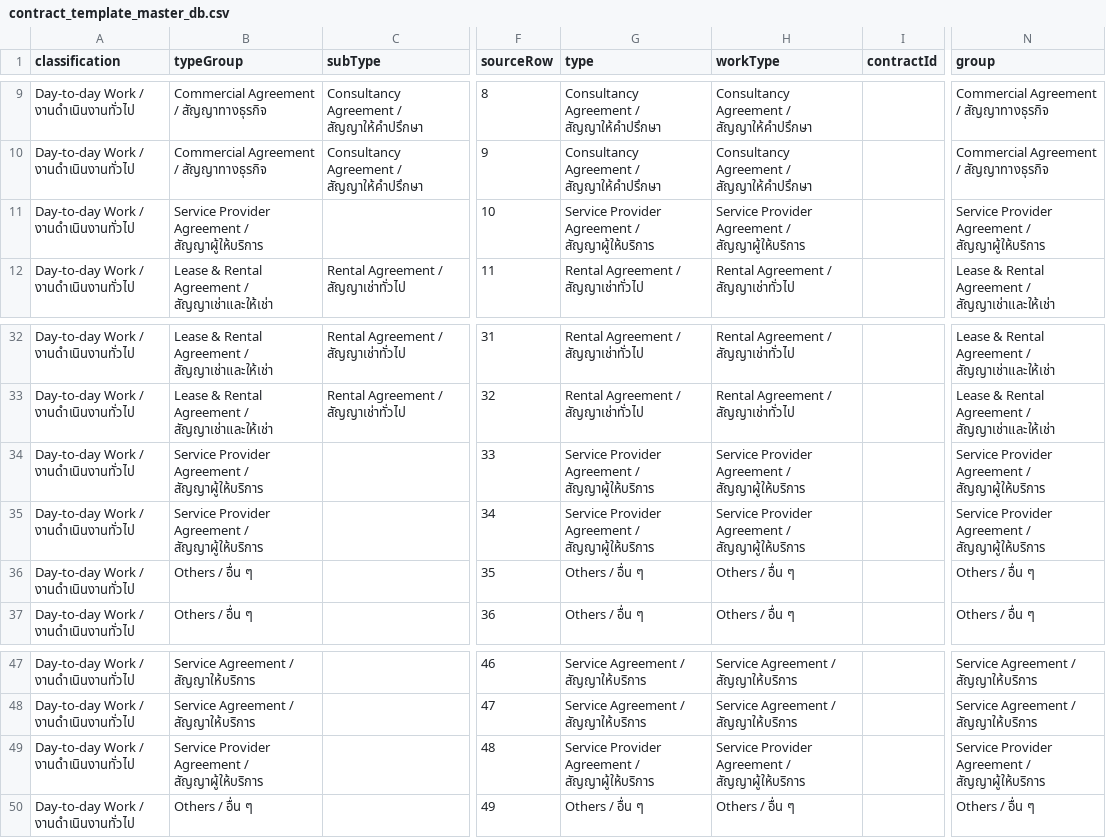
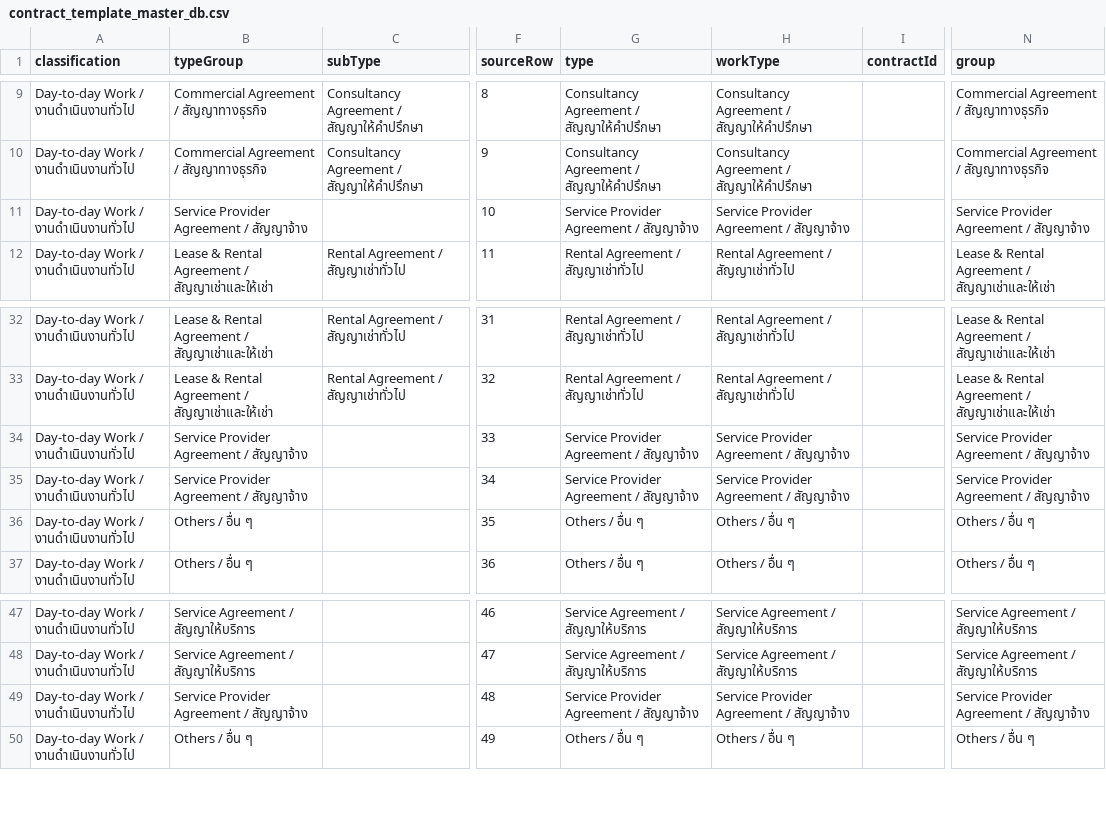
Before and after one commit to Phuphaq1/T23-Tracking-Contract, a CSV file: data/contract_template_master_db.csv, drawn as a sheet; only a part is shown, gaps mark what is left out; the diff names each change by its address in the sheet, - before the commit and + after, or states it on an @@ line.

```diff
--- a/data/contract_template_master_db.csv
+++ b/data/contract_template_master_db.csv
-B11 (typeGroup): Service Provider Agreement / สัญญาผู้ให้บริการ
+B11 (typeGroup): Service Provider Agreement / สัญญาจ้าง
-G11 (type): Service Provider Agreement / สัญญาผู้ให้บริการ
+G11 (type): Service Provider Agreement / สัญญาจ้าง
-H11 (workType): Service Provider Agreement / สัญญาผู้ให้บริการ
+H11 (workType): Service Provider Agreement / สัญญาจ้าง
-N11 (group): Service Provider Agreement / สัญญาผู้ให้บริการ
+N11 (group): Service Provider Agreement / สัญญาจ้าง
-B34:B35 (typeGroup): Service Provider Agreement / สัญญาผู้ให้บริการ
+B34:B35 (typeGroup): Service Provider Agreement / สัญญาจ้าง
-G34:G35 (type): Service Provider Agreement / สัญญาผู้ให้บริการ
+G34:G35 (type): Service Provider Agreement / สัญญาจ้าง
-H34:H35 (workType): Service Provider Agreement / สัญญาผู้ให้บริการ
+H34:H35 (workType): Service Provider Agreement / สัญญาจ้าง
-N34:N35 (group): Service Provider Agreement / สัญญาผู้ให้บริการ
+N34:N35 (group): Service Provider Agreement / สัญญาจ้าง
-B49 (typeGroup): Service Provider Agreement / สัญญาผู้ให้บริการ
+B49 (typeGroup): Service Provider Agreement / สัญญาจ้าง
-G49 (type): Service Provider Agreement / สัญญาผู้ให้บริการ
+G49 (type): Service Provider Agreement / สัญญาจ้าง
-H49 (workType): Service Provider Agreement / สัญญาผู้ให้บริการ
+H49 (workType): Service Provider Agreement / สัญญาจ้าง
-N49 (group): Service Provider Agreement / สัญญาผู้ให้บริการ
+N49 (group): Service Provider Agreement / สัญญาจ้าง
```
Also changed, not shown: data/contract_type_master_v2.csv, data/type_master_db.csv, 2 other files.
